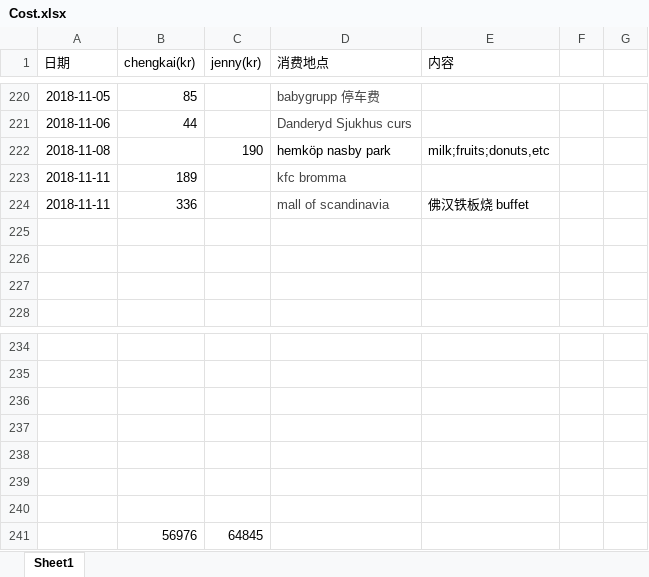
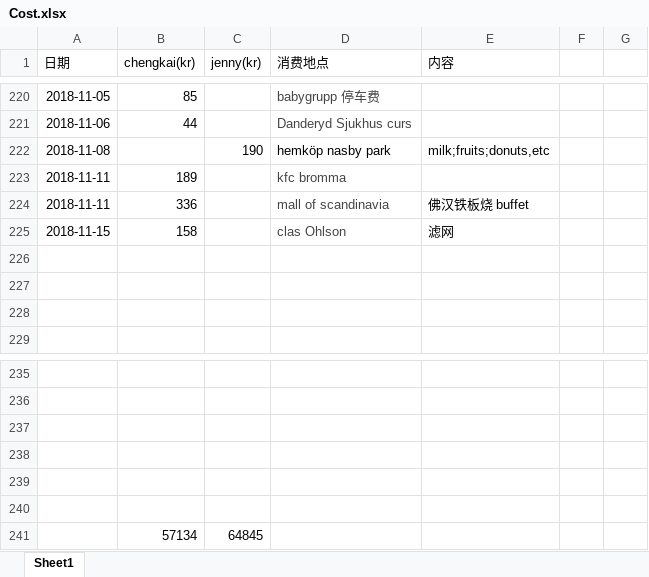
Before and after one commit to yanhuanwang/cost, an Excel workbook: Cost.xlsx, sheet Sheet1, drawn as a sheet; only a part is shown, gaps mark what is left out; values as stored, in another font and other column widths than the file's, no borders; conditional formats not drawn; removed rows and columns are numbered as before the commit, all else as after; the diff names each change by its address in the sheet, - before the commit and + after, or states it on an @@ line.

Commit message:
20181115

```diff
--- a/Cost.xlsx (sheet Sheet1)
+++ b/Cost.xlsx (sheet Sheet1)
+row 225: 2018-11-15 | 158 |  | clas Ohlson | 滤网
-row 241: (empty)
+row 241:  | 57134 | 64845
-row 241:  | 56976 | 64845
```
